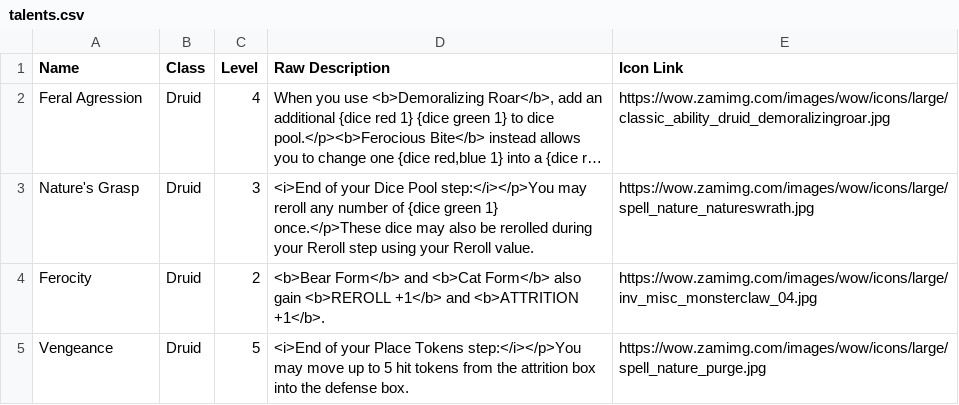
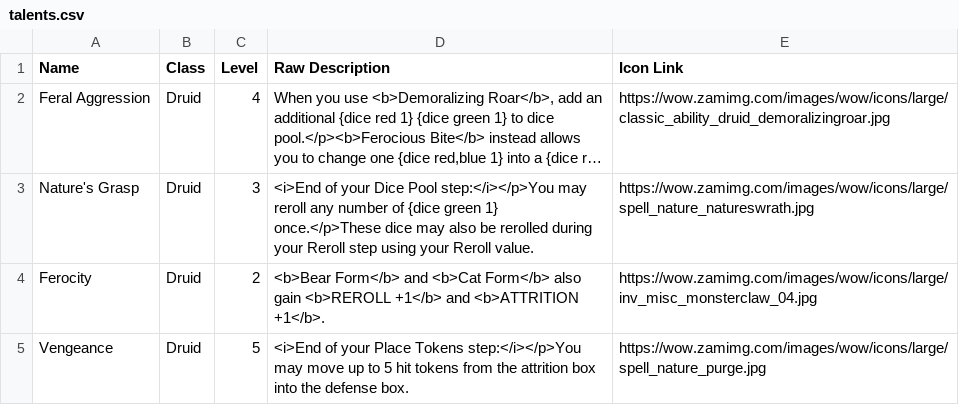
Before and after one commit to rissole/wow-board-game-app, a CSV file: src/talents.csv, drawn as a sheet; only a part is shown; long unchanged cells end in …; the diff names each change by its address in the sheet, - before the commit and + after, or states it on an @@ line.

Commit message:
Fixed data entry.

```diff
--- a/src/talents.csv
+++ b/src/talents.csv
-A2 (Name): Feral Agression
+A2 (Name): Feral Aggression
```
